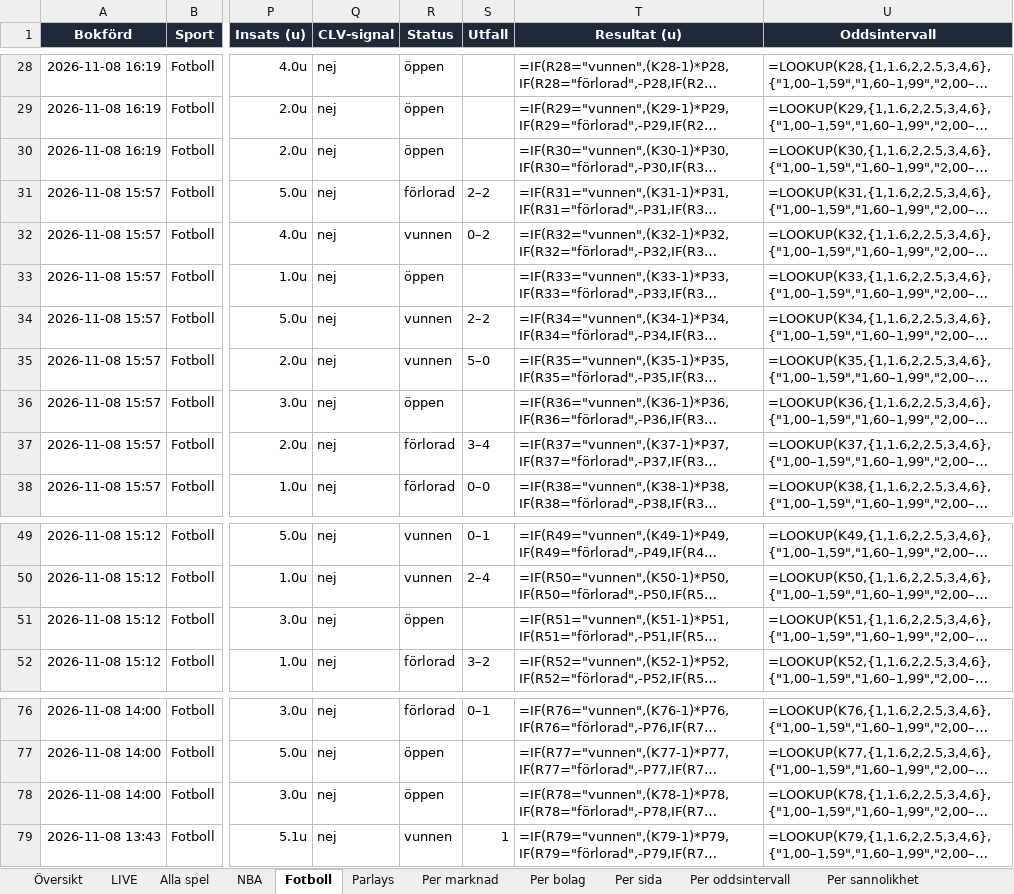
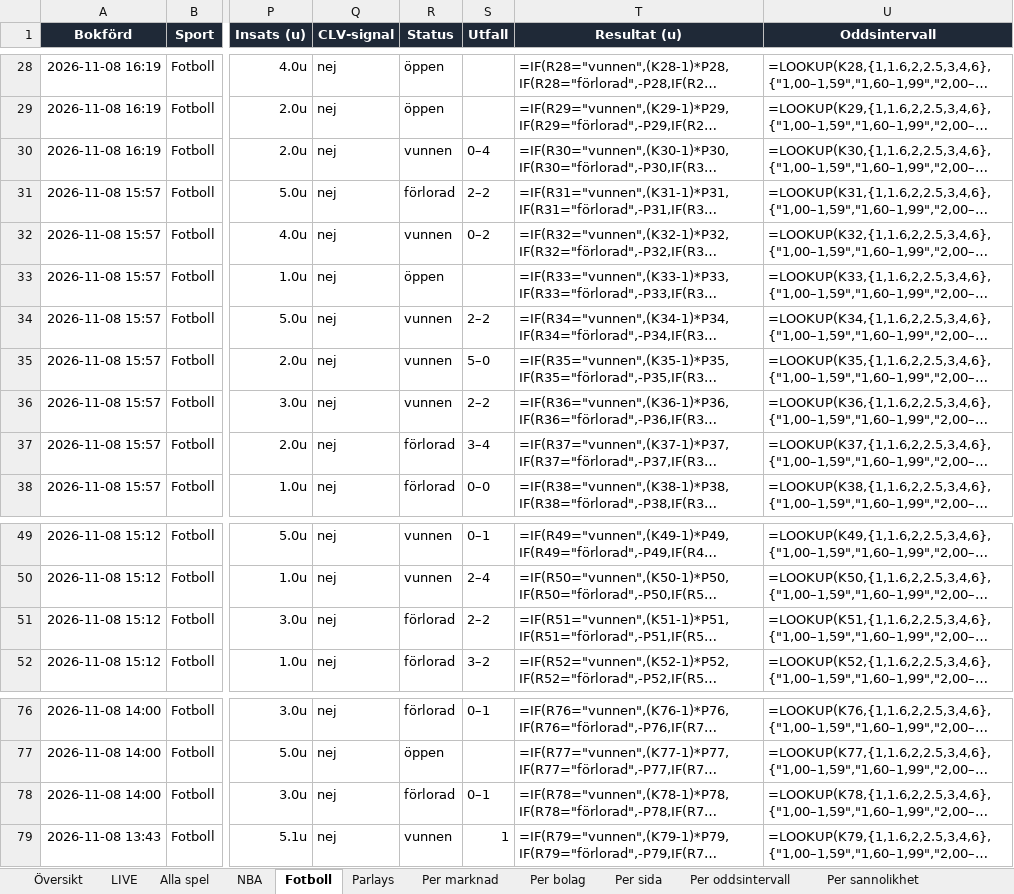
Before and after one commit to FatFockFrank888/propsbot, an Excel workbook: site/propsbot_bokforing.xlsx, sheet Fotboll, drawn as a sheet; only a part is shown, gaps mark what is left out; long unchanged cells end in …; values as stored, in another font and other column widths than the file's, no borders; formulas without a stored value are shown as written; conditional formats and table styles not drawn; the diff names each change by its address in the sheet, - before the commit and + after, or states it on an @@ line.

```diff
--- a/site/propsbot_bokforing.xlsx (sheet Fotboll)
+++ b/site/propsbot_bokforing.xlsx (sheet Fotboll)
-R30 (Status): öppen
+R30 (Status): vunnen
-S30 (Utfall): (empty)
+S30 (Utfall): 0–4
-R36 (Status): öppen
+R36 (Status): vunnen
-S36 (Utfall): (empty)
+S36 (Utfall): 2–2
-R51 (Status): öppen
+R51 (Status): förlorad
-S51 (Utfall): (empty)
+S51 (Utfall): 2–2
-R78 (Status): öppen
+R78 (Status): förlorad
-S78 (Utfall): (empty)
+S78 (Utfall): 0–1
```
Also changed, not shown: sheet Alla spel, sheet Översikt, 28 other files.
